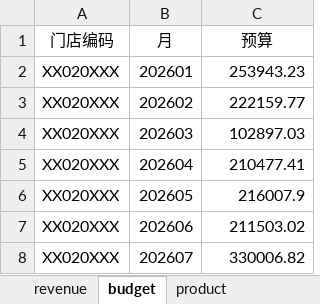
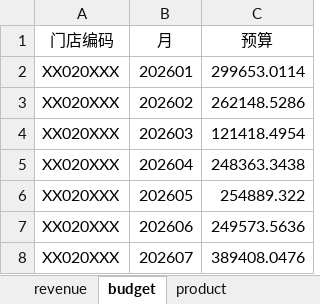
Before and after one commit to tangsky/SST, an Excel workbook: data/mock_data.xlsx, sheet budget, drawn as a sheet; values as stored, in another font and other column widths than the file's, no borders; the diff names each change by its address in the sheet, - before the commit and + after, or states it on an @@ line.

```diff
--- a/data/mock_data.xlsx (sheet budget)
+++ b/data/mock_data.xlsx (sheet budget)
-C2 (预算): 253943.23
+C2 (预算): 299653.0114
-C3 (预算): 222159.77
+C3 (预算): 262148.5286
-C4 (预算): 102897.03
+C4 (预算): 121418.4954
-C5 (预算): 210477.41
+C5 (预算): 248363.3438
-C6 (预算): 216007.9
+C6 (预算): 254889.322
-C7 (预算): 211503.02
+C7 (预算): 249573.5636
-C8 (预算): 330006.82
+C8 (预算): 389408.0476
```
Also changed, not shown: sheet product, sheet revenue, 3 other files.
